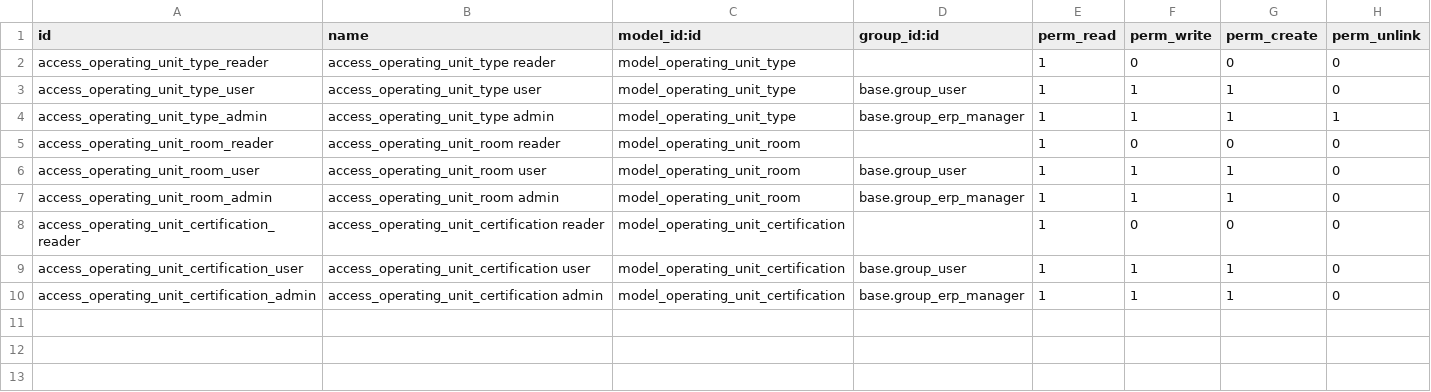
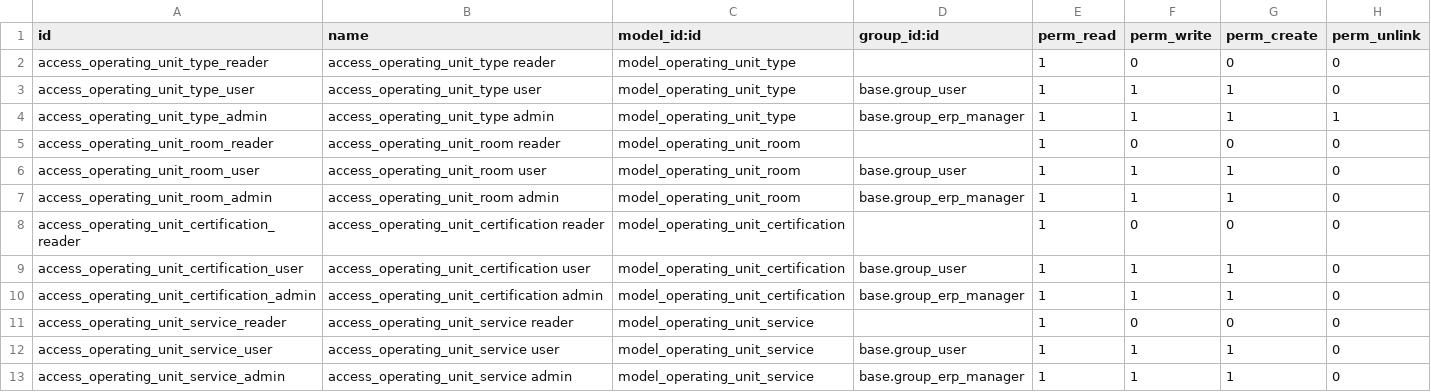
Before and after one commit to ArgosVeto/serumco-addons, a CSV file: argos-addons/argos_operating_unit/security/ir.model.access.csv, drawn as a sheet.

Commit message:
[FIX] #ARGP-120 : Add new fields for Serum&Co in operating unit

```diff
--- a/argos-addons/argos_operating_unit/security/ir.model.access.csv
+++ b/argos-addons/argos_operating_unit/security/ir.model.access.csv
@@ -10 +10,4 @@ access_operating_unit_certification_user,access_operating_unit_certification use
 access_operating_unit_certification_admin,access_operating_unit_certification admin,model_operating_unit_certification,base.group_erp_manager,1,1,1,0
+access_operating_unit_service_reader,access_operating_unit_service reader,model_operating_unit_service,,1,0,0,0
+access_operating_unit_service_user,access_operating_unit_service user,model_operating_unit_service,base.group_user,1,1,1,0
+access_operating_unit_service_admin,access_operating_unit_service admin,model_operating_unit_service,base.group_erp_manager,1,1,1,0
```
Also changed, not shown: 7 other files.
